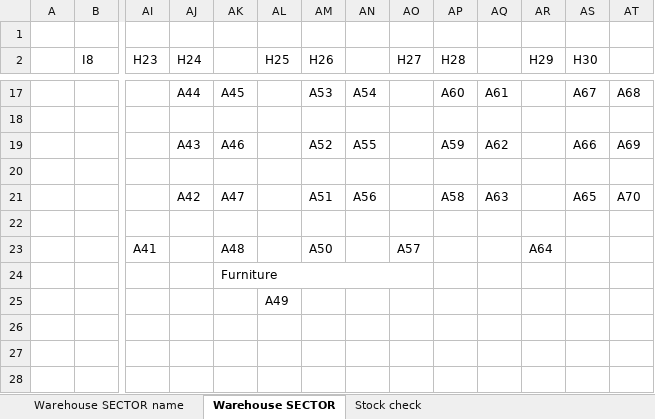
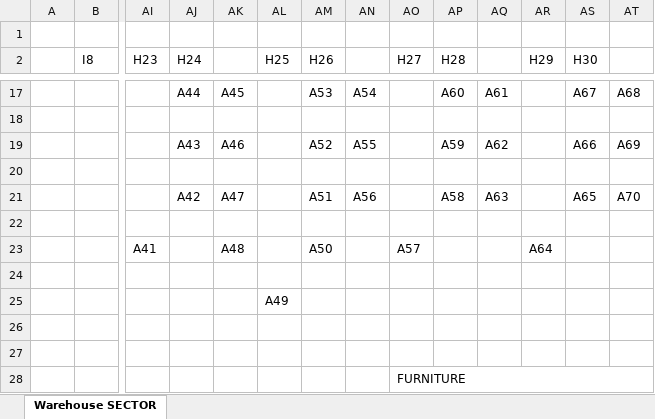
Before and after one commit to Marcelo-77/Parisi, an Excel workbook: backend/WareHouseMap.xlsx, sheet Warehouse SECTOR, drawn as a sheet; only a part is shown, gaps mark what is left out; values as stored, in another font and other column widths than the file's, no cell formats; the diff names each change by its address in the sheet, - before the commit and + after, or states it on an @@ line.

```diff
--- a/backend/WareHouseMap.xlsx (sheet Warehouse SECTOR)
+++ b/backend/WareHouseMap.xlsx (sheet Warehouse SECTOR)
-sheet tab: Warehouse SECTOR name
-sheet tab: Stock check
-AK24: Furniture
+AK24: (empty)
-AK24:AO24 merged
-AO28 (H27): (empty)
+AO28 (H27): FURNITURE
+AO28:AT28 merged
```
Also changed, not shown: cell formats, backend/public/WareHouseMap.xlsx, 13 other files.
